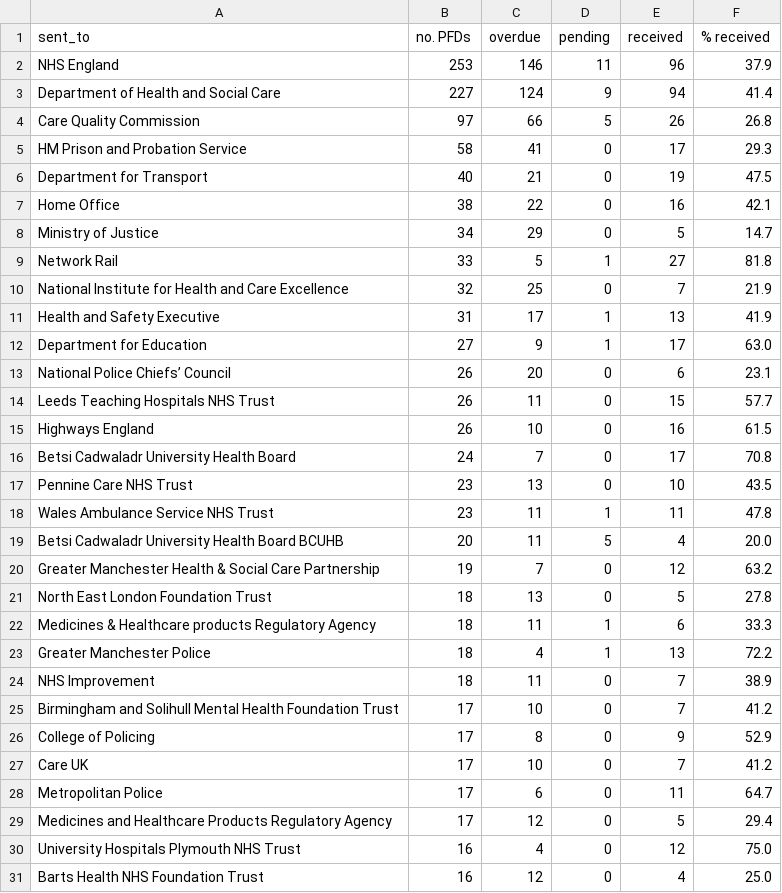
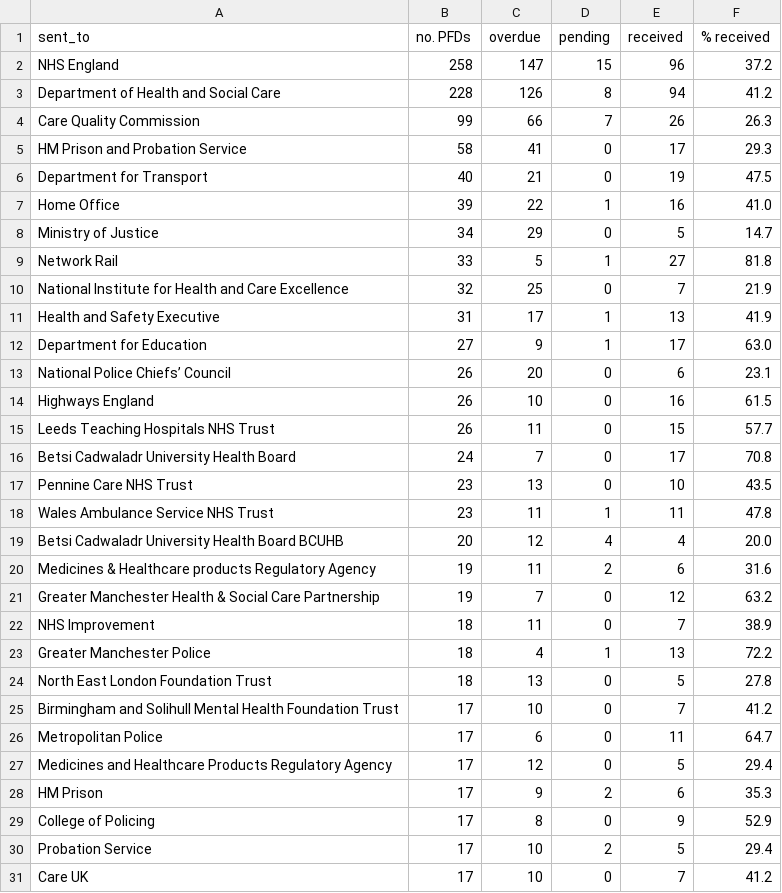
Before and after one commit to Mr-Helpful/preventable-deaths-scraper, a CSV file: src/analyse/counts/data/sent/top-sent-types.csv, drawn as a sheet.

```diff
--- a/src/analyse/counts/data/sent/top-sent-types.csv
+++ b/src/analyse/counts/data/sent/top-sent-types.csv
@@ -1,8 +1,8 @@
 sent_to,no. PFDs,overdue,pending,received,% received
-NHS England,253,146,11,96,37.9
-Department of Health and Social Care,227,124,9,94,41.4
-Care Quality Commission,97,66,5,26,26.8
+NHS England,258,147,15,96,37.2
+Department of Health and Social Care,228,126,8,94,41.2
+Care Quality Commission,99,66,7,26,26.3
 HM Prison and Probation Service,58,41,0,17,29.3
 Department for Transport,40,21,0,19,47.5
-Home Office,38,22,0,16,42.1
+Home Office,39,22,1,16,41.0
 Ministry of Justice,34,29,0,5,14.7
@@ -13,4 +13,4 @@ Department for Education,27,9,1,17,63.0
 National Police Chiefs’ Council,26,20,0,6,23.1
+Highways England,26,10,0,16,61.5
 Leeds Teaching Hospitals NHS Trust,26,11,0,15,57.7
-Highways England,26,10,0,16,61.5
 Betsi Cadwaladr University Health Board,24,7,0,17,70.8
@@ -18,14 +18,14 @@ Pennine Care NHS Trust,23,13,0,10,43.5
 Wales Ambulance Service NHS Trust,23,11,1,11,47.8
-Betsi Cadwaladr University Health Board BCUHB,20,11,5,4,20.0
+Betsi Cadwaladr University Health Board BCUHB,20,12,4,4,20.0
+Medicines & Healthcare products Regulatory Agency,19,11,2,6,31.6
 Greater Manchester Health & Social Care Partnership,19,7,0,12,63.2
+NHS Improvement,18,11,0,7,38.9
+Greater Manchester Police,18,4,1,13,72.2
 North East London Foundation Trust,18,13,0,5,27.8
-Medicines & Healthcare products Regulatory Agency,18,11,1,6,33.3
-Greater Manchester Police,18,4,1,13,72.2
-NHS Improvement,18,11,0,7,38.9
 Birmingham and Solihull Mental Health Foundation Trust,17,10,0,7,41.2
-College of Policing,17,8,0,9,52.9
-Care UK,17,10,0,7,41.2
 Metropolitan Police,17,6,0,11,64.7
 Medicines and Healthcare Products Regulatory Agency,17,12,0,5,29.4
-University Hospitals Plymouth NHS Trust,16,4,0,12,75.0
-Barts Health NHS Foundation Trust,16,12,0,4,25.0
+HM Prison,17,9,2,6,35.3
+College of Policing,17,8,0,9,52.9
+Probation Service,17,10,2,5,29.4
+Care UK,17,10,0,7,41.2
```
Also changed, not shown: src/analyse/counts/data/name/top-categorised.csv, src/analyse/counts/data/sent/rcpt-statuses.csv, 26 other files.
